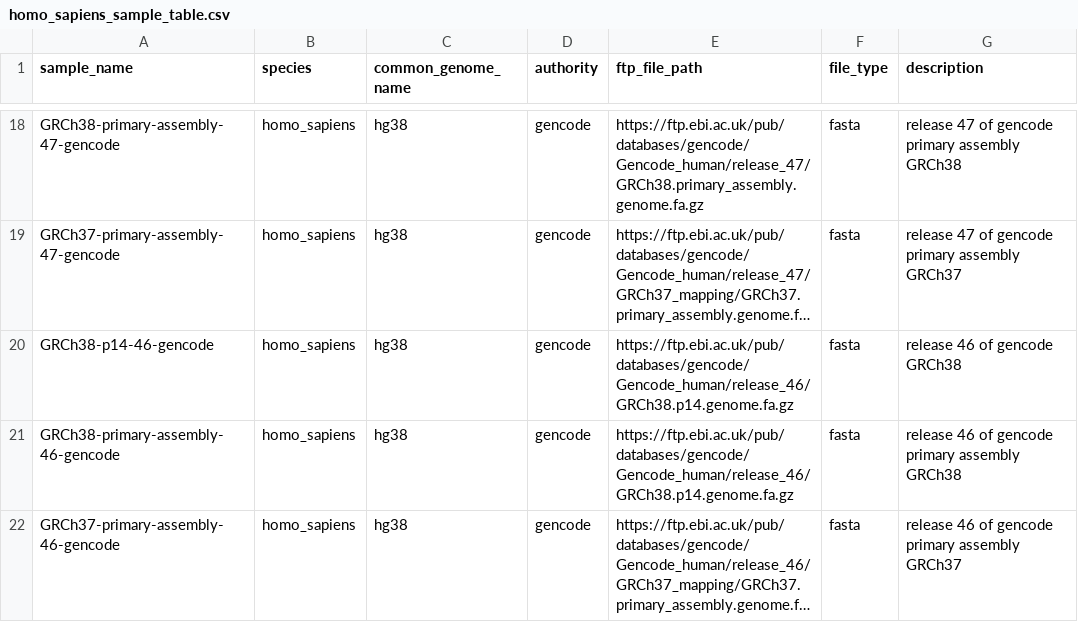
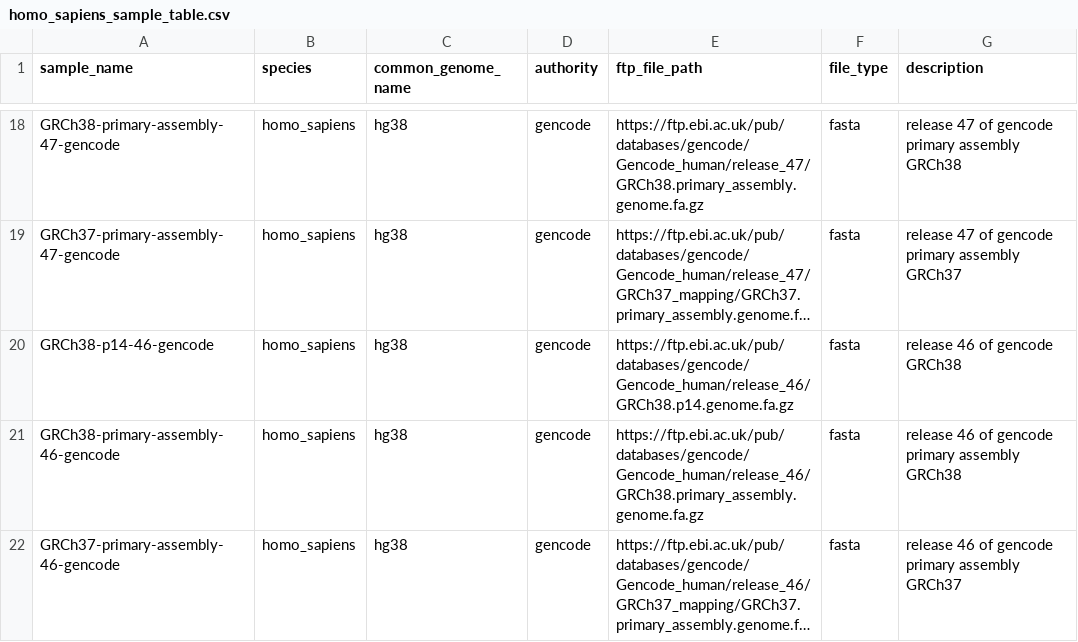
Before and after one commit to refgenie/refgenomes.databio.org, a CSV file: scripts/brickyard_download/homo_sapiens_sample_table.csv, drawn as a sheet; only a part is shown, gaps mark what is left out; long unchanged cells end in …; the diff names each change by its address in the sheet, - before the commit and + after, or states it on an @@ line.

Commit message:
add correct primary assembly gencode 46

```diff
--- a/scripts/brickyard_download/homo_sapiens_sample_table.csv
+++ b/scripts/brickyard_download/homo_sapiens_sample_table.csv
-E21 (ftp_file_path): https://ftp.ebi.ac.uk/pub/databases/gencode/Gencode_human/release_46/GRCh38.p14.genome.fa.gz
+E21 (ftp_file_path): https://ftp.ebi.ac.uk/pub/databases/gencode/Gencode_human/release_46/GRCh38.primary_assembly.genome.fa.gz
```
